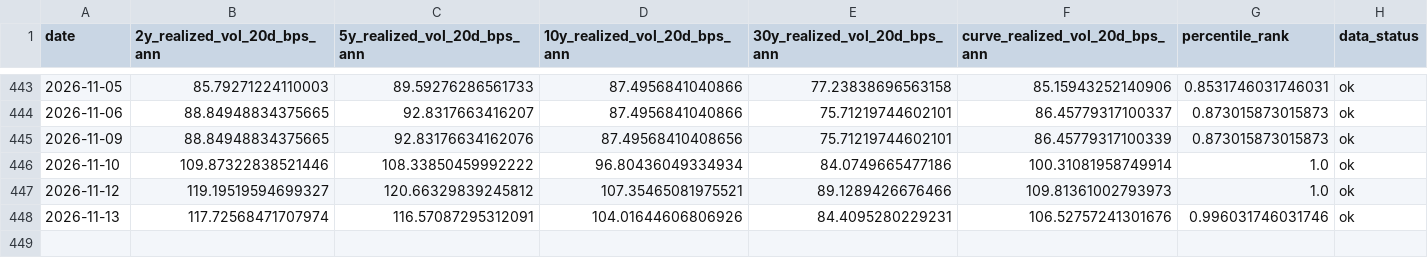
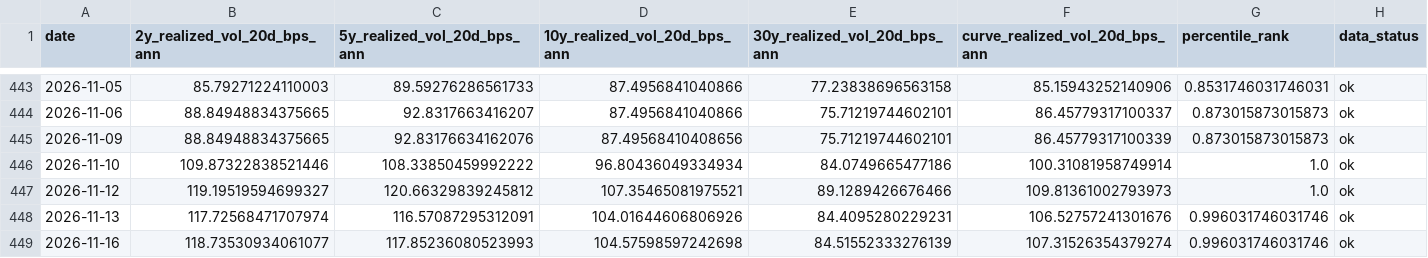
Before and after one commit to singingdog47/nvestment-quant, a CSV file: data/regime/treasury_volatility_history.csv, drawn as a sheet; only a part is shown, gaps mark what is left out; the diff names each change by its address in the sheet, - before the commit and + after, or states it on an @@ line.

```diff
--- a/data/regime/treasury_volatility_history.csv
+++ b/data/regime/treasury_volatility_history.csv
+row 449: 2026-11-16 | 118.73530934061077 | 117.85236080523993 | 104.57598597242698 | 84.51552333276139 | 107.31526354379274 | 0.996031746031746 | ok
```
Also changed, not shown: data/intelligence/company_snapshot_latest.csv, data/intelligence/source_health_latest.csv, 29 other files.
